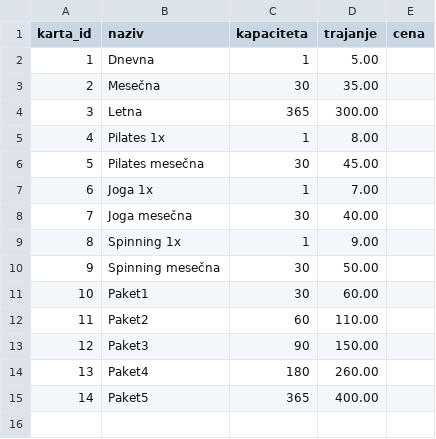
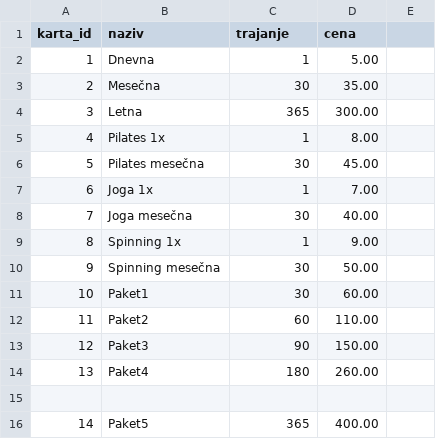
Before and after one commit to MojcaMeterc/Fitnes-Sistem, a CSV file: podatki/karte.csv, drawn as a sheet.

Commit message:
Popravek karte.csv

```diff
--- a/podatki/karte.csv
+++ b/podatki/karte.csv
@@ -1,2 +1,2 @@
-karta_id,naziv,kapaciteta,trajanje,cena
+karta_id,naziv,trajanje,cena
 1,Dnevna,1,5.00
@@ -14,2 +14,3 @@ karta_id,naziv,kapaciteta,trajanje,cena
 13,Paket4,180,260.00
+
 14,Paket5,365,400.00
```
